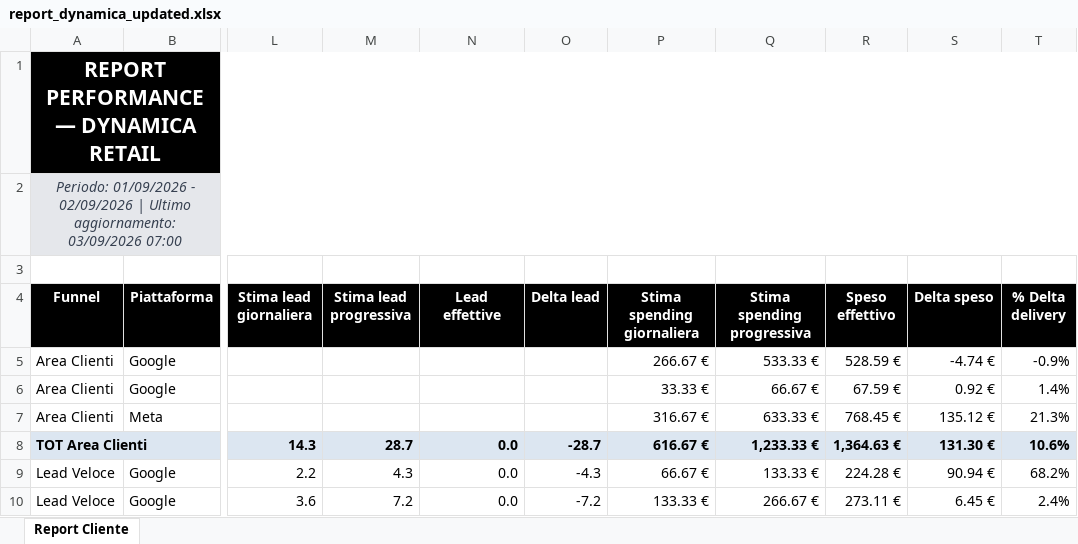
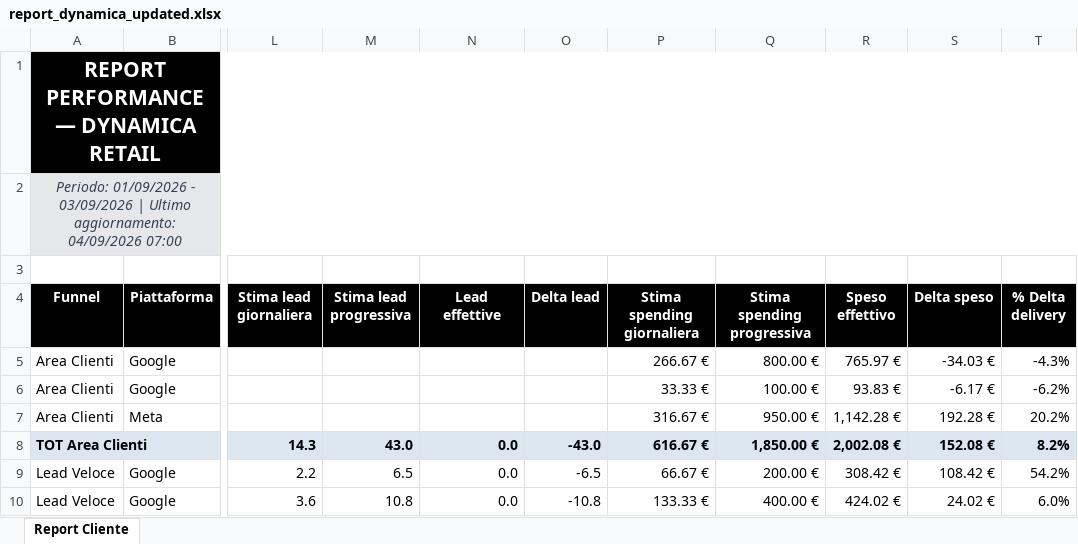
Before and after one commit to andreafallavollita5-cmyk/dynamica-dashboard, an Excel workbook: exports/report_dynamica_updated.xlsx, sheet Report Cliente, drawn as a sheet; only a part is shown, gaps mark what is left out; values as stored, in another font and other column widths than the file's, no borders; conditional formats not drawn; the diff covers the shown part only; the diff names each change by its address in the sheet, - before the commit and + after, or states it on an @@ line.

Commit message:
Aggiornamento dati Dynamica 2026-09-04

```diff
--- a/exports/report_dynamica_updated.xlsx (sheet Report Cliente)
+++ b/exports/report_dynamica_updated.xlsx (sheet Report Cliente)
-A2 (Funnel): …01/09/2026 - 02/09/2026 | Ultimo aggiornamento: 03/09/2026 07:00
+A2 (Funnel): …01/09/2026 - 03/09/2026 | Ultimo aggiornamento: 04/09/2026 07:00
-Q5 (Stima spending progressiva): 533.33 €
+Q5 (Stima spending progressiva): 800.00 €
-R5 (Speso effettivo): 528.59 €
+R5 (Speso effettivo): 765.97 €
-S5 (Delta speso): -4.74 €
+S5 (Delta speso): -34.03 €
-T5 (% Delta delivery): -0.9%
+T5 (% Delta delivery): -4.3%
-Q6 (Stima spending progressiva): 66.67 €
+Q6 (Stima spending progressiva): 100.00 €
-R6 (Speso effettivo): 67.59 €
+R6 (Speso effettivo): 93.83 €
-S6 (Delta speso): 0.92 €
+S6 (Delta speso): -6.17 €
-T6 (% Delta delivery): 1.4%
+T6 (% Delta delivery): -6.2%
-Q7 (Stima spending progressiva): 633.33 €
+Q7 (Stima spending progressiva): 950.00 €
-R7 (Speso effettivo): 768.45 €
+R7 (Speso effettivo): 1,142.28 €
-S7 (Delta speso): 135.12 €
+S7 (Delta speso): 192.28 €
-T7 (% Delta delivery): 21.3%
+T7 (% Delta delivery): 20.2%
-M8 (Stima lead progressiva): 28.7
+M8 (Stima lead progressiva): 43.0
-O8 (Delta lead): -28.7
+O8 (Delta lead): -43.0
-Q8 (Stima spending progressiva): 1,233.33 €
+Q8 (Stima spending progressiva): 1,850.00 €
-R8 (Speso effettivo): 1,364.63 €
+R8 (Speso effettivo): 2,002.08 €
-S8 (Delta speso): 131.30 €
+S8 (Delta speso): 152.08 €
-T8 (% Delta delivery): 10.6%
+T8 (% Delta delivery): 8.2%
-M9 (Stima lead progressiva): 4.3
+M9 (Stima lead progressiva): 6.5
-O9 (Delta lead): -4.3
+O9 (Delta lead): -6.5
-Q9 (Stima spending progressiva): 133.33 €
+Q9 (Stima spending progressiva): 200.00 €
-R9 (Speso effettivo): 224.28 €
+R9 (Speso effettivo): 308.42 €
-S9 (Delta speso): 90.94 €
+S9 (Delta speso): 108.42 €
-T9 (% Delta delivery): 68.2%
+T9 (% Delta delivery): 54.2%
-M10 (Stima lead progressiva): 7.2
+M10 (Stima lead progressiva): 10.8
-O10 (Delta lead): -7.2
+O10 (Delta lead): -10.8
-Q10 (Stima spending progressiva): 266.67 €
+Q10 (Stima spending progressiva): 400.00 €
-R10 (Speso effettivo): 273.11 €
+R10 (Speso effettivo): 424.02 €
-S10 (Delta speso): 6.45 €
+S10 (Delta speso): 24.02 €
-T10 (% Delta delivery): 2.4%
+T10 (% Delta delivery): 6.0%
```
Also changed, not shown: 69 edited cells elsewhere in this sheet, 3 other files.
